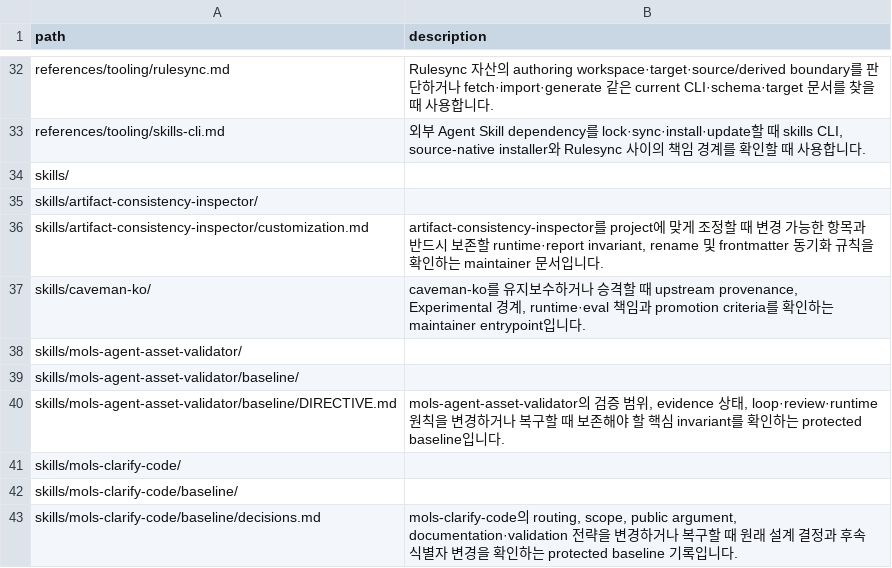
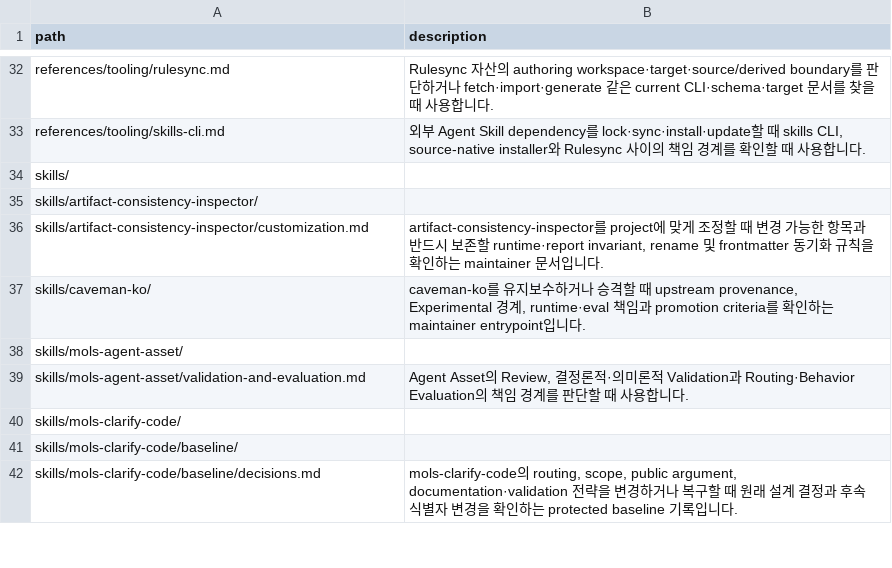
Before and after one commit to mols3131d/mols-agent-assets, a TSV file: docs/INDEX.tsv, drawn as a sheet; only a part is shown, gaps mark what is left out.

Commit message:
refactor(skill): validator를 mols-agent-asset에 흡수 (#215)

```diff
--- a/docs/INDEX.tsv
+++ b/docs/INDEX.tsv
@@ -37,5 +37,4 @@ skills/artifact-consistency-inspector/customization.md	artifact-consistency-insp
 skills/caveman-ko/	caveman-ko를 유지보수하거나 승격할 때 upstream provenance, Experimental 경계, runtime·eval 책임과 promotion criteria를 확인하는 maintainer entrypoint입니다.
-skills/mols-agent-asset-validator/	
-skills/mols-agent-asset-validator/baseline/	
-skills/mols-agent-asset-validator/baseline/DIRECTIVE.md	mols-agent-asset-validator의 검증 범위, evidence 상태, loop·review·runtime 원칙을 변경하거나 복구할 때 보존해야 할 핵심 invariant를 확인하는 protected baseline입니다.
+skills/mols-agent-asset/	
+skills/mols-agent-asset/validation-and-evaluation.md	Agent Asset의 Review, 결정론적·의미론적 Validation과 Routing·Behavior Evaluation의 책임 경계를 판단할 때 사용합니다.
 skills/mols-clarify-code/	
```
Also changed, not shown: 38 other files.
